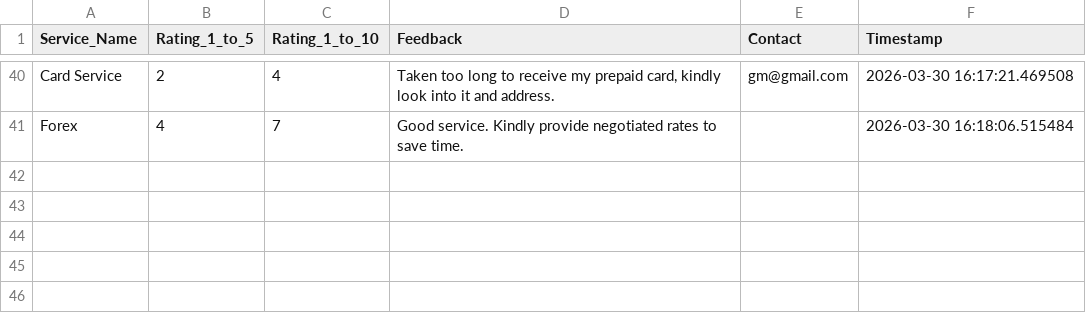
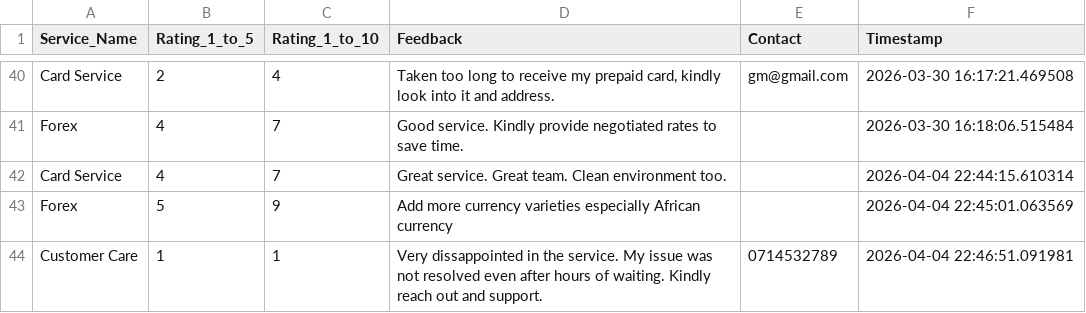
Before and after one commit to bernardkilonzo-rigor/shiny, a CSV file: code/Data collection app/feedback_data.csv, drawn as a sheet; only a part is shown, gaps mark what is left out; the diff names each change by its address in the sheet, - before the commit and + after, or states it on an @@ line.

Commit message:
New data submissions.

```diff
--- a/code/Data collection app/feedback_data.csv
+++ b/code/Data collection app/feedback_data.csv
+row 42: Card Service | 4 | 7 | Great service. Great team. Clean environment too. |  | 2026-04-04 22:44:15.610314
+row 43: Forex | 5 | 9 | Add more currency varieties especially African currency |  | 2026-04-04 22:45:01.063569
+row 44: Customer Care | 1 | 1 | Very dissappointed in the service. My issue was not resolved even after hours of waiting. Kindly reach out and support. | 0714532789 | 2026-04-04 22:46:51.091981
```
